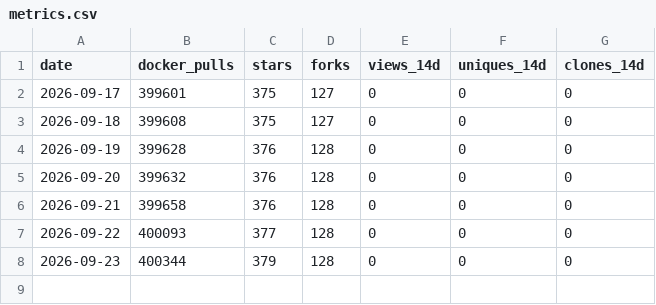
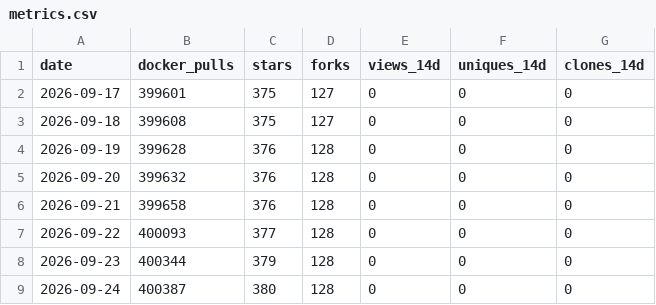
Before and after one commit to cristiannegru/EDDI, a CSV file: data/metrics.csv, drawn as a sheet; the diff names each change by its address in the sheet, - before the commit and + after, or states it on an @@ line.

```diff
--- a/data/metrics.csv
+++ b/data/metrics.csv
+row 9: 2026-09-24 | 400387 | 380 | 128 | 0 | 0 | 0
```
